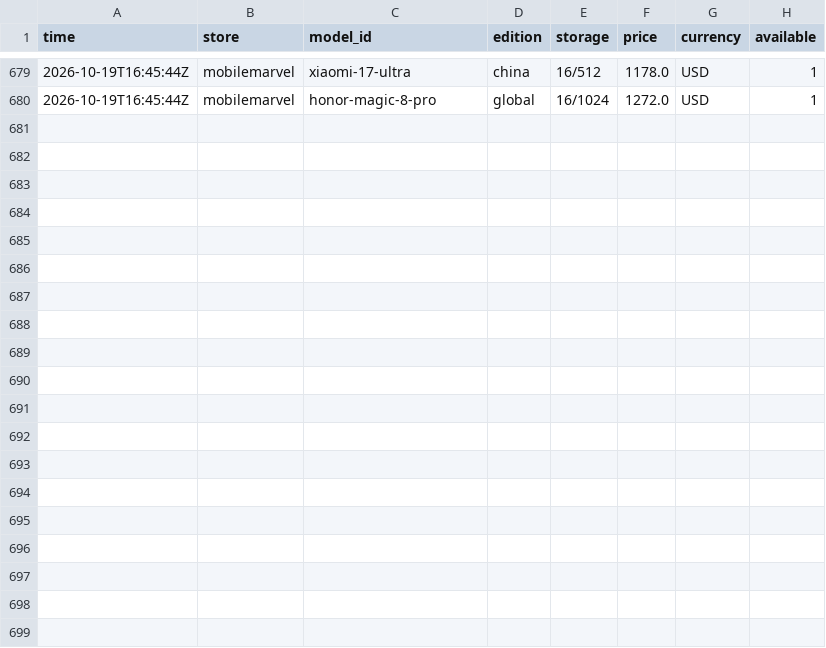
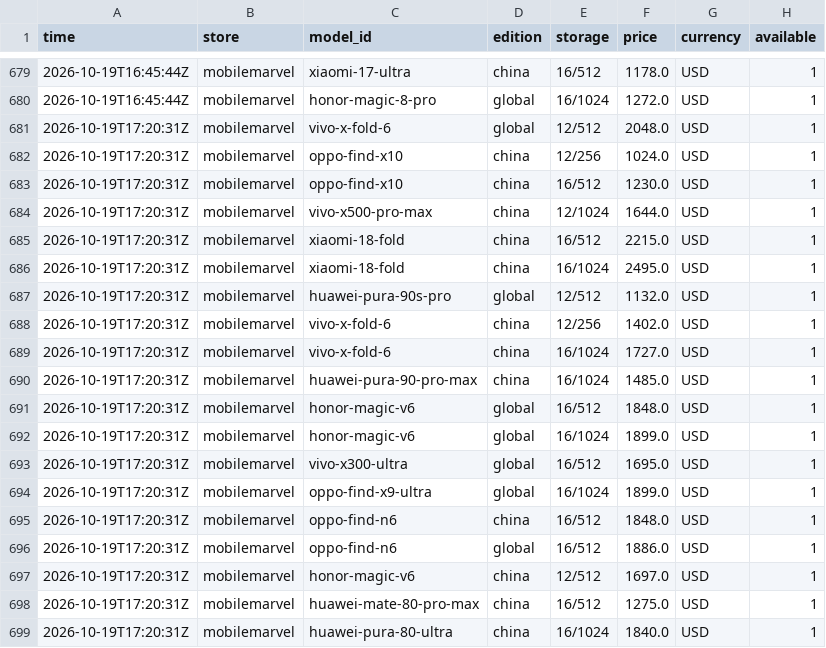
Before and after one commit to nypko/pricechecker, a CSV file: data/history.csv, drawn as a sheet; only a part is shown, gaps mark what is left out.

Commit message:
Prices 2026-10-19T17:20Z

```diff
--- a/data/history.csv
+++ b/data/history.csv
@@ -680 +680,20 @@ time,store,model_id,edition,storage,price,currency,available
 2026-10-19T16:45:44Z,mobilemarvel,honor-magic-8-pro,global,16/1024,1272.0,USD,1
+2026-10-19T17:20:31Z,mobilemarvel,vivo-x-fold-6,global,12/512,2048.0,USD,1
+2026-10-19T17:20:31Z,mobilemarvel,oppo-find-x10,china,12/256,1024.0,USD,1
+2026-10-19T17:20:31Z,mobilemarvel,oppo-find-x10,china,16/512,1230.0,USD,1
+2026-10-19T17:20:31Z,mobilemarvel,vivo-x500-pro-max,china,12/1024,1644.0,USD,1
+2026-10-19T17:20:31Z,mobilemarvel,xiaomi-18-fold,china,16/512,2215.0,USD,1
+2026-10-19T17:20:31Z,mobilemarvel,xiaomi-18-fold,china,16/1024,2495.0,USD,1
+2026-10-19T17:20:31Z,mobilemarvel,huawei-pura-90s-pro,global,12/512,1132.0,USD,1
+2026-10-19T17:20:31Z,mobilemarvel,vivo-x-fold-6,china,12/256,1402.0,USD,1
+2026-10-19T17:20:31Z,mobilemarvel,vivo-x-fold-6,china,16/1024,1727.0,USD,1
+2026-10-19T17:20:31Z,mobilemarvel,huawei-pura-90-pro-max,china,16/1024,1485.0,USD,1
+2026-10-19T17:20:31Z,mobilemarvel,honor-magic-v6,global,16/512,1848.0,USD,1
+2026-10-19T17:20:31Z,mobilemarvel,honor-magic-v6,global,16/1024,1899.0,USD,1
+2026-10-19T17:20:31Z,mobilemarvel,vivo-x300-ultra,global,16/512,1695.0,USD,1
+2026-10-19T17:20:31Z,mobilemarvel,oppo-find-x9-ultra,global,16/1024,1899.0,USD,1
+2026-10-19T17:20:31Z,mobilemarvel,oppo-find-n6,china,16/512,1848.0,USD,1
+2026-10-19T17:20:31Z,mobilemarvel,oppo-find-n6,global,16/512,1886.0,USD,1
+2026-10-19T17:20:31Z,mobilemarvel,honor-magic-v6,china,12/512,1697.0,USD,1
+2026-10-19T17:20:31Z,mobilemarvel,huawei-mate-80-pro-max,china,16/512,1275.0,USD,1
+2026-10-19T17:20:31Z,mobilemarvel,huawei-pura-80-ultra,china,16/1024,1840.0,USD,1
```
Also changed, not shown: 1 other file.
